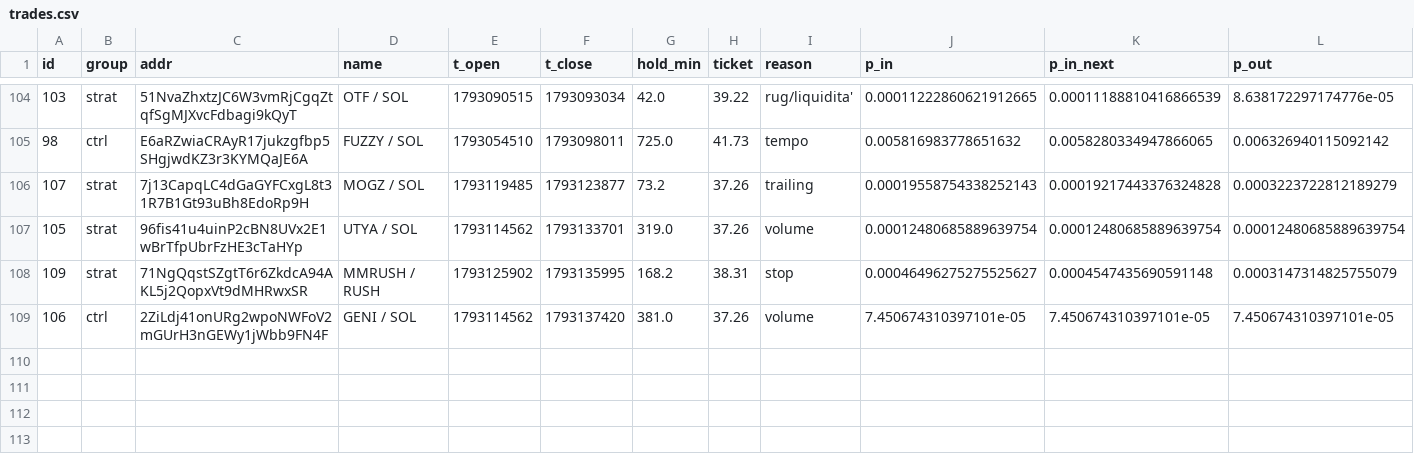
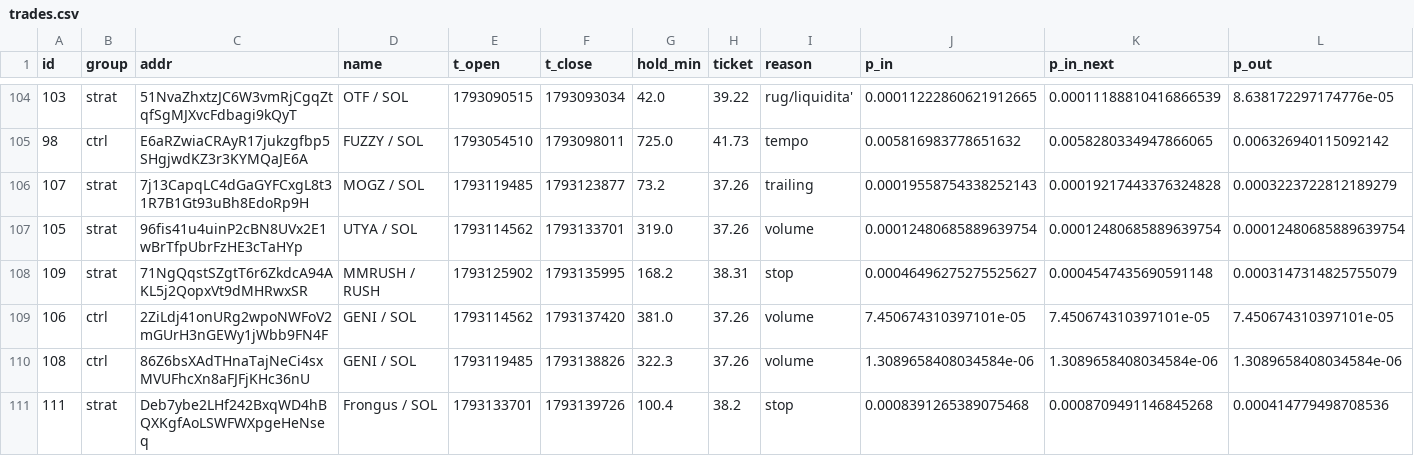
Before and after one commit to kikketta-prod/memecoin-paper, a CSV file: data/trades.csv, drawn as a sheet; only a part is shown, gaps mark what is left out; rows hold the shown columns only; the diff names each change by its address in the sheet, - before the commit and + after, or states it on an @@ line.

```diff
--- a/data/trades.csv
+++ b/data/trades.csv
+row 110: 108 | ctrl | 86Z6bsXAdTHnaTajNeCi4sxMVUFhcXn8aFJFjKHc36nU | GENI / SOL | 1793119485 | 1793138826 | 322.3 | 37.26 | volume | 1.3089658408034584e-06 | 1.3089658408034584e-06 | 1.3089658408034584e-06
+row 111: 111 | strat | Deb7ybe2LHf242BxqWD4hBQXKgfAoLSWFWXpgeHeNseq | Frongus / SOL | 1793133701 | 1793139726 | 100.4 | 38.2 | stop | 0.0008391265389075468 | 0.0008709491146845268 | 0.000414779498708536
```
Also changed, not shown: 2 other files.
